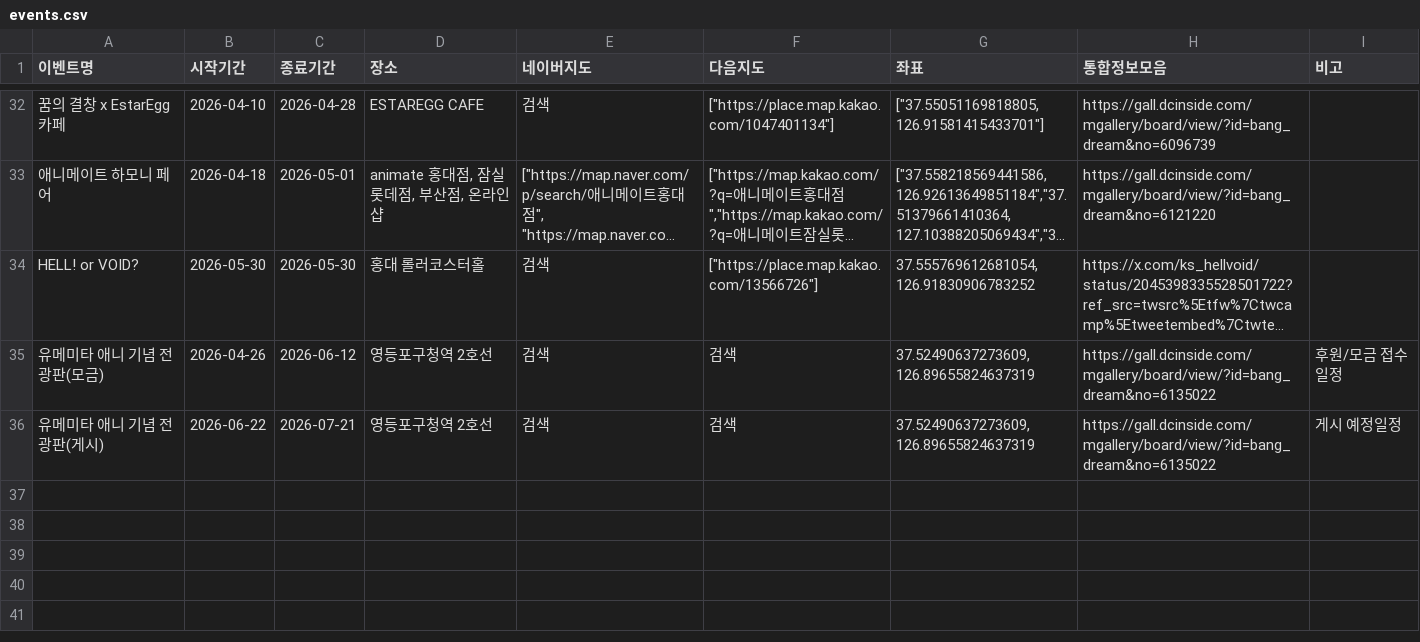
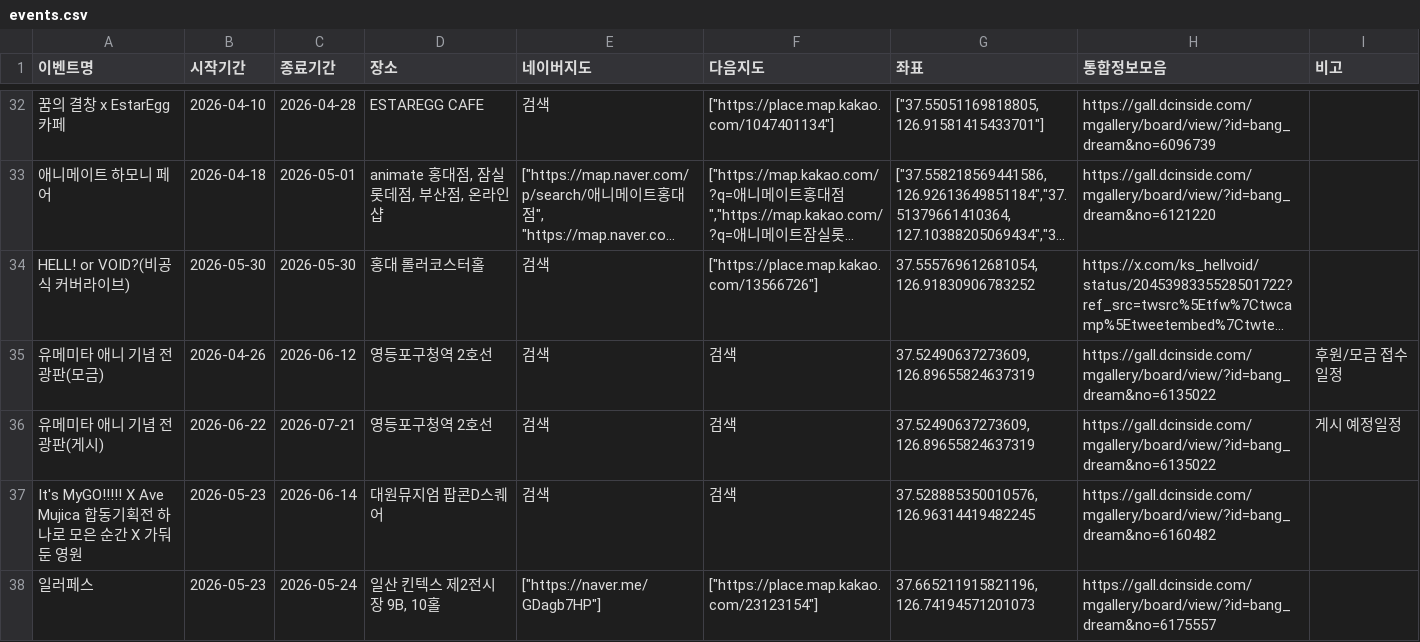
Before and after one commit to bandorigall/bangdream_events.github.io, a CSV file: events.csv, drawn as a sheet; only a part is shown, gaps mark what is left out; long unchanged cells end in …; the diff covers the shown part only; the diff names each change by its address in the sheet, - before the commit and + after, or states it on an @@ line.

Commit message:
Auto commit - 2026-05-16 17:46:37

```diff
--- a/events.csv
+++ b/events.csv
-A34 (이벤트명): HELL! or VOID?
+A34 (이벤트명): HELL! or VOID?(비공식 커버라이브)
+row 37: It's MyGO!!!!! X Ave Mujica 합동기획전 하나로 모은 순간 X 가둬둔 영원 | 2026-05-23 | 2026-06-14 | 대원뮤지엄 팝콘D스퀘어 | 검색 | 검색 | 37.528885350010576, 126.96314419482245 | https://gall.dcinside.com/mgallery/board/view/?id=bang_dream&no=6160482
+row 38: 일러페스 | 2026-05-23 | 2026-05-24 | 일산 킨텍스 제2전시장 9B, 10홀 | ["https://naver.me/GDagb7HP"] | ["https://place.map.kakao.com/23123154"] | 37.665211915821196, 126.74194571201073 | https://gall.dcinside.com/mgallery/board/view/?id=bang_dream&no=6175557
```
Also changed, not shown: 5 added rows and 2 edited cells elsewhere in this file.
